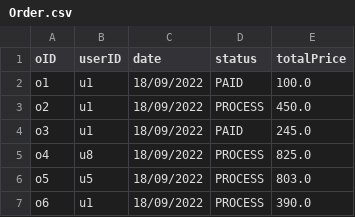
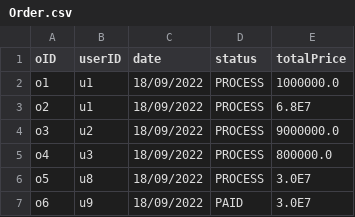
Before and after one commit to maiphh/TuanCuiZuiZe, a CSV file: Order.csv, drawn as a sheet.

```diff
--- a/Order.csv
+++ b/Order.csv
@@ -1,7 +1,7 @@
 oID,userID,date,status,totalPrice
-o1,u1,18/09/2022,PAID,100.0
-o2,u1,18/09/2022,PROCESS,450.0
-o3,u1,18/09/2022,PAID,245.0
-o4,u8,18/09/2022,PROCESS,825.0
-o5,u5,18/09/2022,PROCESS,803.0
-o6,u1,18/09/2022,PROCESS,390.0
+o1,u1,18/09/2022,PROCESS,1000000.0
+o2,u1,18/09/2022,PROCESS,6.8E7
+o3,u2,18/09/2022,PROCESS,9000000.0
+o4,u3,18/09/2022,PROCESS,800000.0
+o5,u8,18/09/2022,PROCESS,3.0E7
+o6,u9,18/09/2022,PAID,3.0E7
```
Also changed, not shown: Customer.csv, OrderItem.csv, 8 other files.
